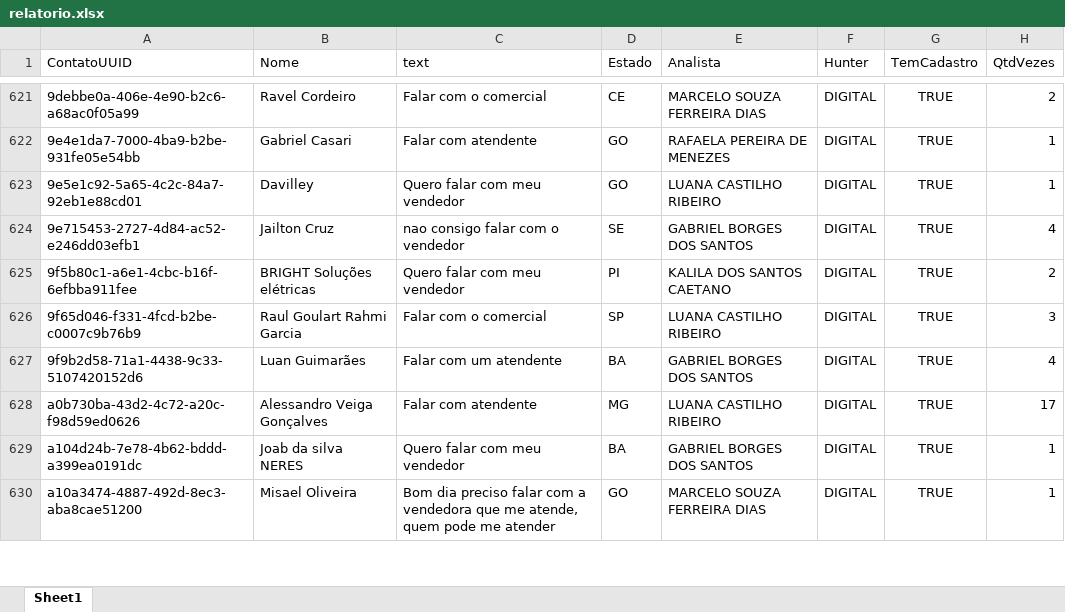
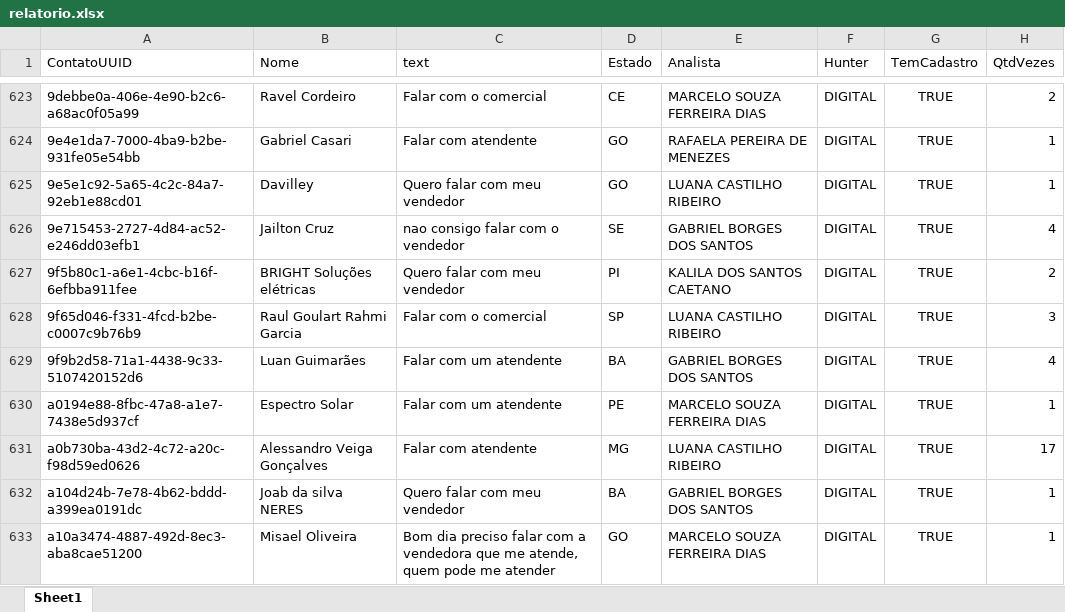
Before and after one commit to Marketing-Amara/weni-relatorio, an Excel workbook: output/relatorio.xlsx, sheet Sheet1, drawn as a sheet; only a part is shown, gaps mark what is left out; values as stored, in another font and other column widths than the file's, no borders; the diff covers the shown part only; the diff names each change by its address in the sheet, - before the commit and + after, or states it on an @@ line.

```diff
--- a/output/relatorio.xlsx (sheet Sheet1)
+++ b/output/relatorio.xlsx (sheet Sheet1)
+row 630: a0194e88-8fbc-47a8-a1e7-7438e5d937cf | Espectro Solar | Falar com um atendente | PE | MARCELO SOUZA FERREIRA DIAS | DIGITAL | TRUE | 1
```
Also changed, not shown: 5 added rows and 23 edited cells elsewhere in this sheet.
